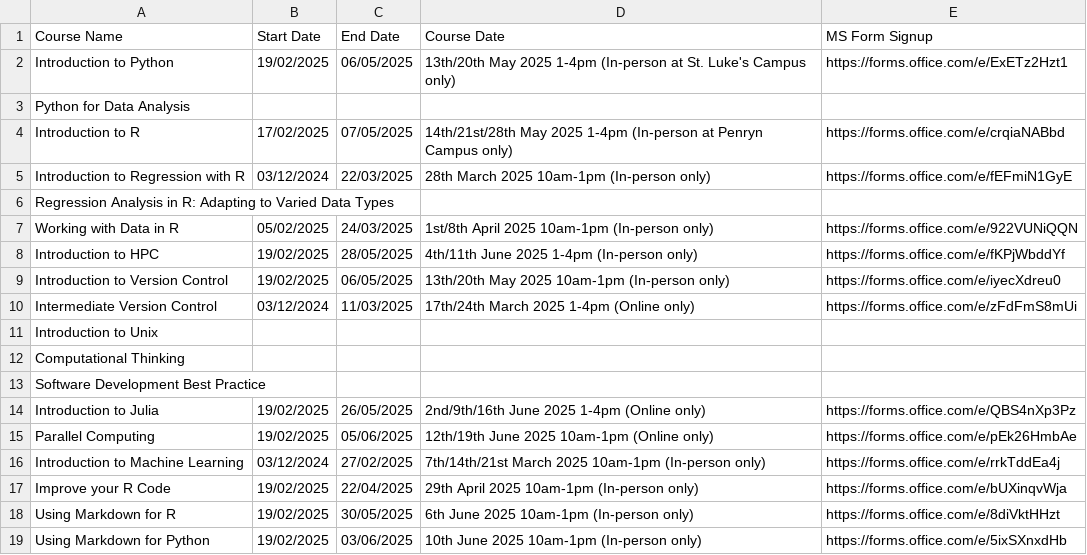
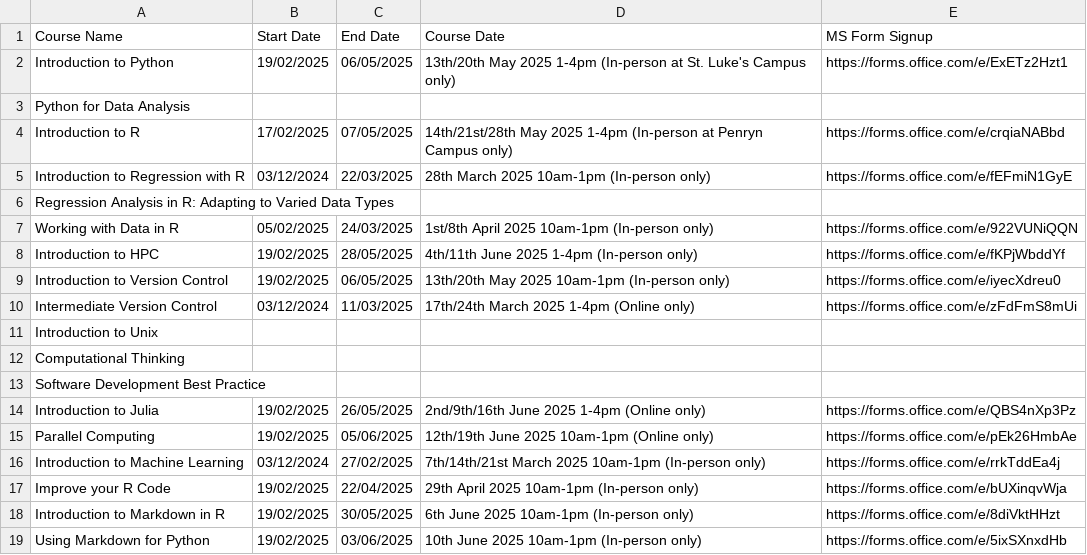
Before and after one commit to coding-for-reproducible-research/CfRR_Courses, a CSV file: data/workshop_info.csv, drawn as a sheet.

Commit message:
amend course name in `workshop_info.csv`

```diff
--- a/data/workshop_info.csv
+++ b/data/workshop_info.csv
@@ -17,3 +17,3 @@ Introduction to Machine Learning,03/12/2024,27/02/2025,7th/14th/21st March 2025
 Improve your R Code,19/02/2025,22/04/2025,29th April 2025 10am-1pm (In-person only),https://forms.office.com/e/bUXinqvWja
-Using Markdown for R,19/02/2025,30/05/2025,6th June 2025 10am-1pm (In-person only),https://forms.office.com/e/8diVktHHzt
+Introduction to Markdown in R,19/02/2025,30/05/2025,6th June 2025 10am-1pm (In-person only),https://forms.office.com/e/8diVktHHzt
 Using Markdown for Python,19/02/2025,03/06/2025,10th June 2025 10am-1pm (In-person only),https://forms.office.com/e/5ixSXnxdHb
```
